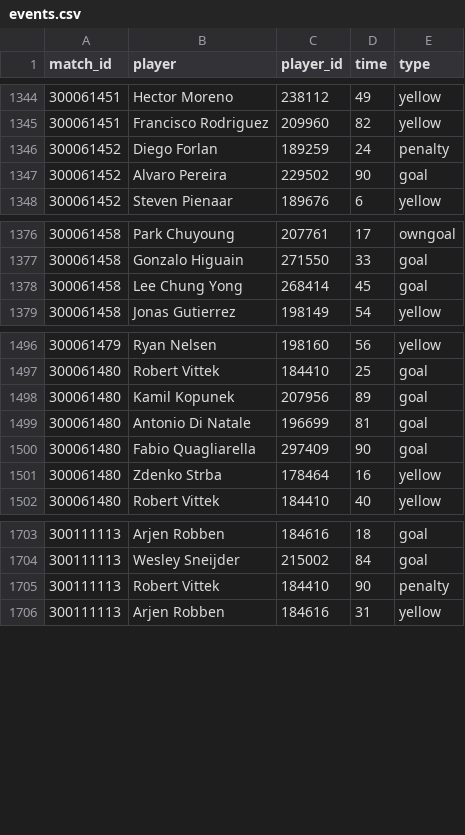
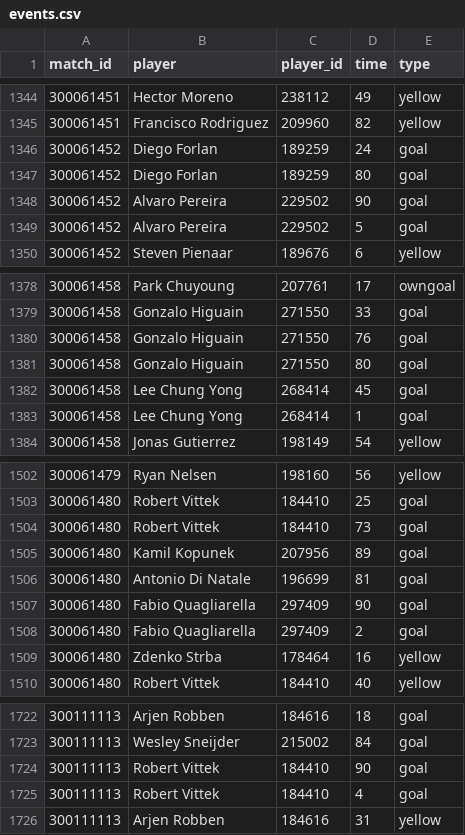
Before and after one commit to mneedham/neo4j-worldcup, a CSV file: data/import/events.csv, drawn as a sheet; only a part is shown, gaps mark what is left out; the diff covers the shown part only.

Commit message:
more data cleanup

```diff
--- a/data/import/events.csv
+++ b/data/import/events.csv
@@ -1345,4 +1345,6 @@ match_id,player,player_id,time,type
 "300061451","Francisco Rodriguez","209960",82,"yellow"
-"300061452","Diego Forlan","189259",24,"penalty"
+"300061452","Diego Forlan","189259",24,"goal"
+"300061452","Diego Forlan","189259",80,"goal"
 "300061452","Alvaro Pereira","229502",90,"goal"
+"300061452","Alvaro Pereira","229502",5,"goal"
 "300061452","Steven Pienaar","189676",6,"yellow"
@@ -1377,3 +1379,6 @@ match_id,player,player_id,time,type
 "300061458","Gonzalo Higuain","271550",33,"goal"
+"300061458","Gonzalo Higuain","271550",76,"goal"
+"300061458","Gonzalo Higuain","271550",80,"goal"
 "300061458","Lee Chung Yong","268414",45,"goal"
+"300061458","Lee Chung Yong","268414",1,"goal"
 "300061458","Jonas Gutierrez","198149",54,"yellow"
@@ -1497,2 +1503,3 @@ match_id,player,player_id,time,type
 "300061480","Robert Vittek","184410",25,"goal"
+"300061480","Robert Vittek","184410",73,"goal"
 "300061480","Kamil Kopunek","207956",89,"goal"
@@ -1500,2 +1507,3 @@ match_id,player,player_id,time,type
 "300061480","Fabio Quagliarella","297409",90,"goal"
+"300061480","Fabio Quagliarella","297409",2,"goal"
 "300061480","Zdenko Strba","178464",16,"yellow"
@@ -1704,3 +1723,4 @@ match_id,player,player_id,time,type
 "300111113","Wesley Sneijder","215002",84,"goal"
-"300111113","Robert Vittek","184410",90,"penalty"
+"300111113","Robert Vittek","184410",90,"goal"
+"300111113","Robert Vittek","184410",4,"goal"
 "300111113","Arjen Robben","184616",31,"yellow"
```
Also changed, not shown: 12 added rows elsewhere in this file, 3 other files.
